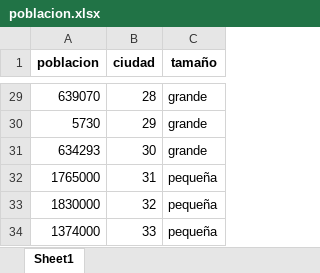
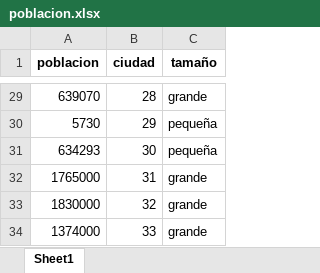
Before and after one commit to Barge7/PROYECTO-FINAL, an Excel workbook: poblacion.xlsx, sheet Sheet1, drawn as a sheet; only a part is shown, gaps mark what is left out; values as stored, in another font and other column widths than the file's, no borders; the diff covers the shown part only; the diff names each change by its address in the sheet, - before the commit and + after, or states it on an @@ line.

```diff
--- a/poblacion.xlsx (sheet Sheet1)
+++ b/poblacion.xlsx (sheet Sheet1)
-C30:C31 (tamaño): grande
+C30:C31 (tamaño): pequeña
-C32:C34 (tamaño): pequeña
+C32:C34 (tamaño): grande
```
Also changed, not shown: 27 edited cells elsewhere in this sheet, final.xlsx, temperaturas.xlsx, 6 other files.
